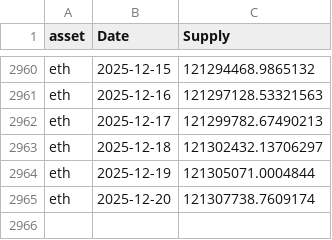
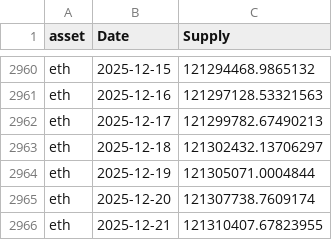
Before and after one commit to dlwpsms3gkrsus-glitch/crypto_price_vs_spot_etf_flow-chart, a CSV file: supply_data.csv, drawn as a sheet; only a part is shown, gaps mark what is left out; the diff names each change by its address in the sheet, - before the commit and + after, or states it on an @@ line.

```diff
--- a/supply_data.csv
+++ b/supply_data.csv
+row 2966: eth | 2025-12-21 | 121310407.67823955
```
Also changed, not shown: btc_price_2024-01-11_to_today.csv, btc_price_data.csv, 9 other files.
